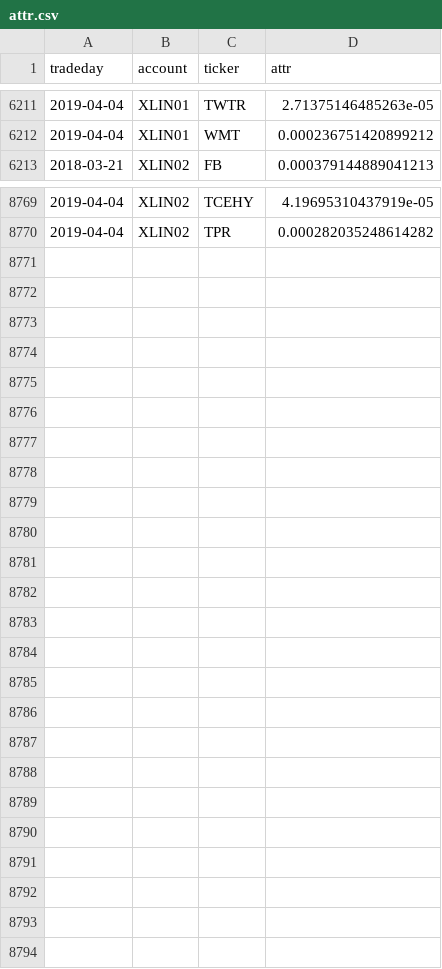
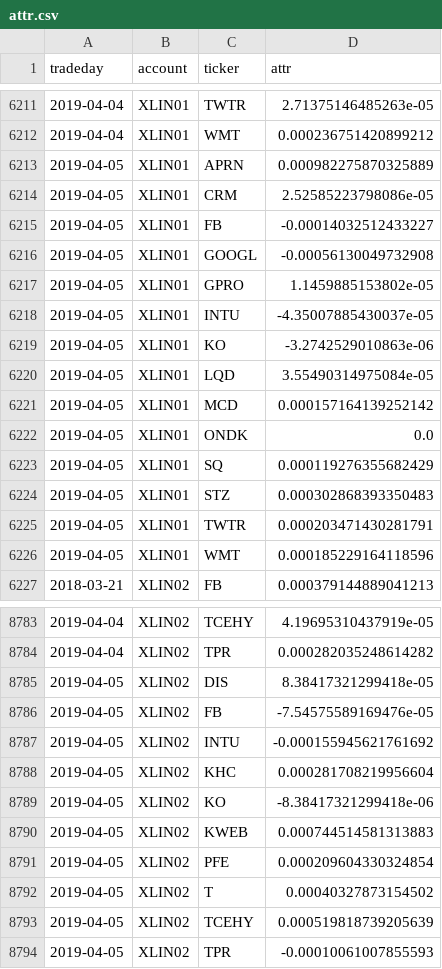
Before and after one commit to WesselMar/data-warehouse, a CSV file: csv/attr.csv, drawn as a sheet; only a part is shown, gaps mark what is left out.

```diff
--- a/csv/attr.csv
+++ b/csv/attr.csv
@@ -6212,2 +6212,16 @@ tradeday,account,ticker,attr
 2019-04-04,XLIN01,WMT,0.000236751420899212
+2019-04-05,XLIN01,APRN,0.000982275870325889
+2019-04-05,XLIN01,CRM,2.52585223798086e-05
+2019-04-05,XLIN01,FB,-0.00014032512433227
+2019-04-05,XLIN01,GOOGL,-0.00056130049732908
+2019-04-05,XLIN01,GPRO,1.1459885153802e-05
+2019-04-05,XLIN01,INTU,-4.35007885430037e-05
+2019-04-05,XLIN01,KO,-3.2742529010863e-06
+2019-04-05,XLIN01,LQD,3.55490314975084e-05
+2019-04-05,XLIN01,MCD,0.000157164139252142
+2019-04-05,XLIN01,ONDK,0.0
+2019-04-05,XLIN01,SQ,0.000119276355682429
+2019-04-05,XLIN01,STZ,0.000302868393350483
+2019-04-05,XLIN01,TWTR,0.000203471430281791
+2019-04-05,XLIN01,WMT,0.000185229164118596
 2018-03-21,XLIN02,FB,0.000379144889041213
@@ -8770 +8784,11 @@ tradeday,account,ticker,attr
 2019-04-04,XLIN02,TPR,0.000282035248614282
+2019-04-05,XLIN02,DIS,8.38417321299418e-05
+2019-04-05,XLIN02,FB,-7.54575589169476e-05
+2019-04-05,XLIN02,INTU,-0.000155945621761692
+2019-04-05,XLIN02,KHC,0.000281708219956604
+2019-04-05,XLIN02,KO,-8.38417321299418e-06
+2019-04-05,XLIN02,KWEB,0.000744514581313883
+2019-04-05,XLIN02,PFE,0.000209604330324854
+2019-04-05,XLIN02,T,0.00040327873154502
+2019-04-05,XLIN02,TCEHY,0.000519818739205639
+2019-04-05,XLIN02,TPR,-0.00010061007855593
```
Also changed, not shown: csv/holdings.csv, csv/nav.csv.
